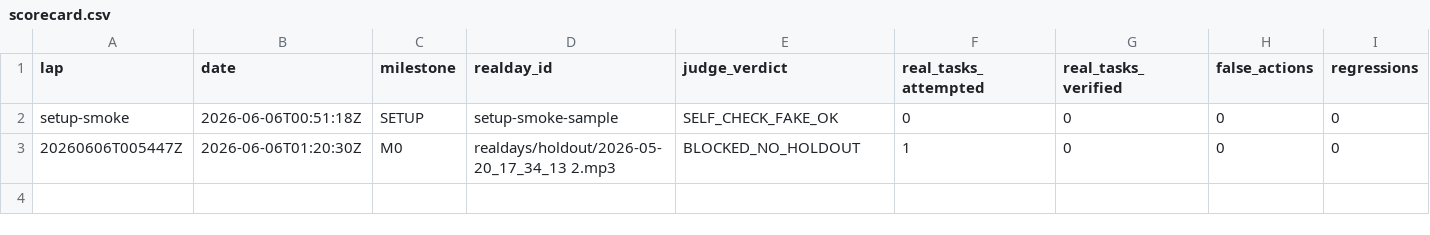
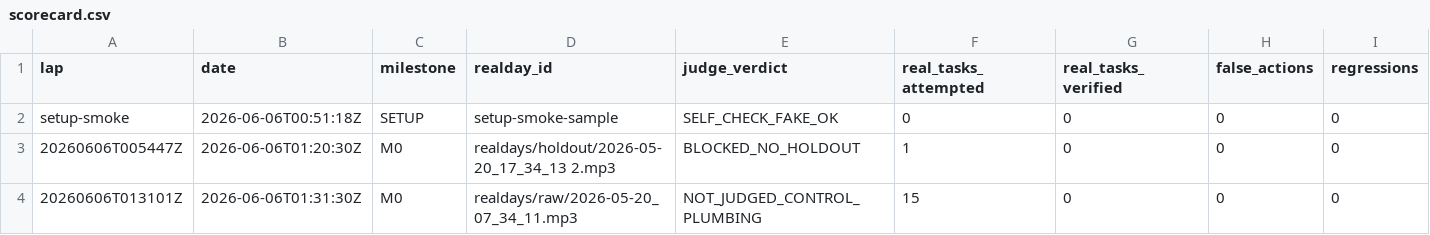
Before and after one commit to anticipation-labs/Anticipy, a CSV file: logs/scorecard.csv, drawn as a sheet; only a part is shown; rows hold the shown columns only; the diff names each change by its address in the sheet, - before the commit and + after, or states it on an @@ line.

Commit message:
Add local MP3 realday ingestion

```diff
--- a/logs/scorecard.csv
+++ b/logs/scorecard.csv
+row 4: 20260606T013101Z | 2026-06-06T01:31:30Z | M0 | realdays/raw/2026-05-20_07_34_11.mp3 | NOT_JUDGED_CONTROL_PLUMBING | 15 | 0 | 0 | 0
```
Also changed, not shown: 8 other files.
